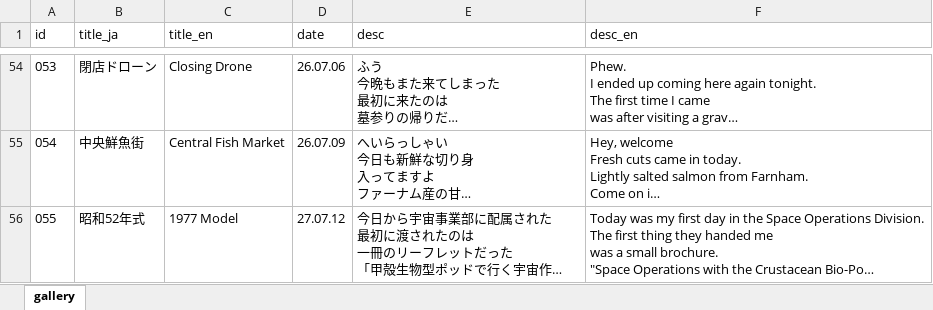
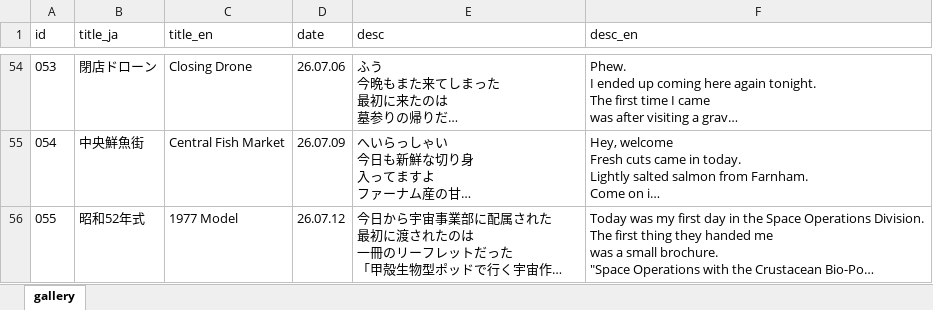
Before and after one commit to sakakiyoo/my-gallery, an Excel workbook: gallery.xlsx, sheet gallery, drawn as a sheet; only a part is shown, gaps mark what is left out; long unchanged cells end in …; values as stored, in another font and other column widths than the file's, no borders; charts and pictures not drawn; the diff names each change by its address in the sheet, - before the commit and + after, or states it on an @@ line.

Commit message:
Update gallery

```diff
--- a/gallery.xlsx (sheet gallery)
+++ b/gallery.xlsx (sheet gallery)
-D56 (date): 27.07.12
+D56 (date): 26.07.12
```
Also changed, not shown: 1 other file.
